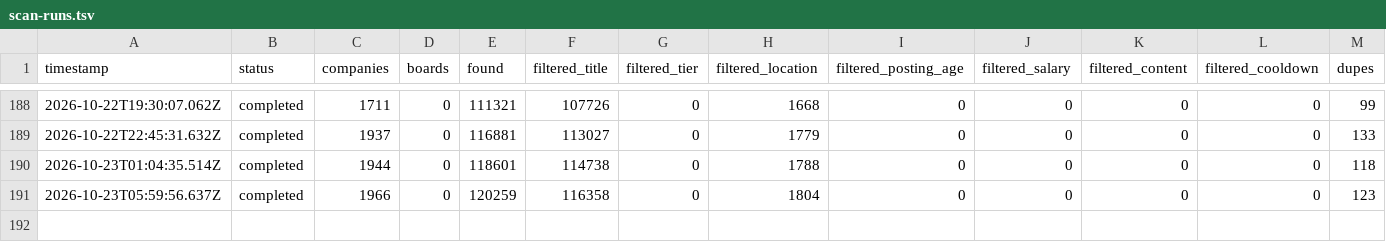
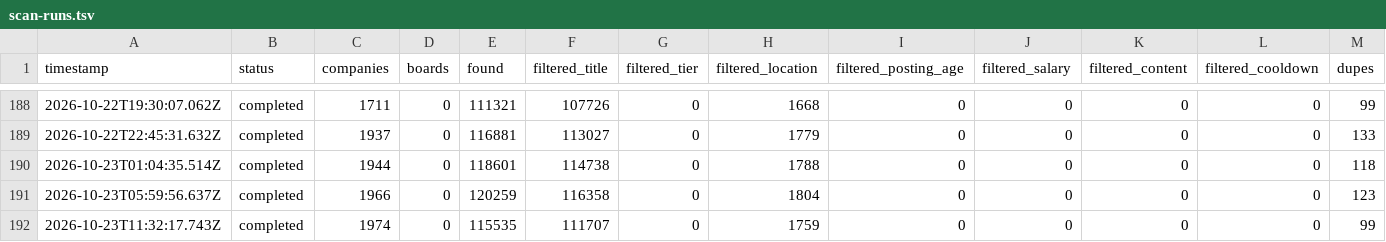
Before and after one commit to manavmalavia18/scoutgrid, a TSV file: data/scan-runs.tsv, drawn as a sheet; only a part is shown, gaps mark what is left out; rows hold the shown columns only; the diff names each change by its address in the sheet, - before the commit and + after, or states it on an @@ line.

```diff
--- a/data/scan-runs.tsv
+++ b/data/scan-runs.tsv
+row 192: 2026-10-23T11:32:17.743Z | completed | 1974 | 0 | 115535 | 111707 | 0 | 1759 | 0 | 0 | 0 | 0 | 99
```
Also changed, not shown: 2 other files.
